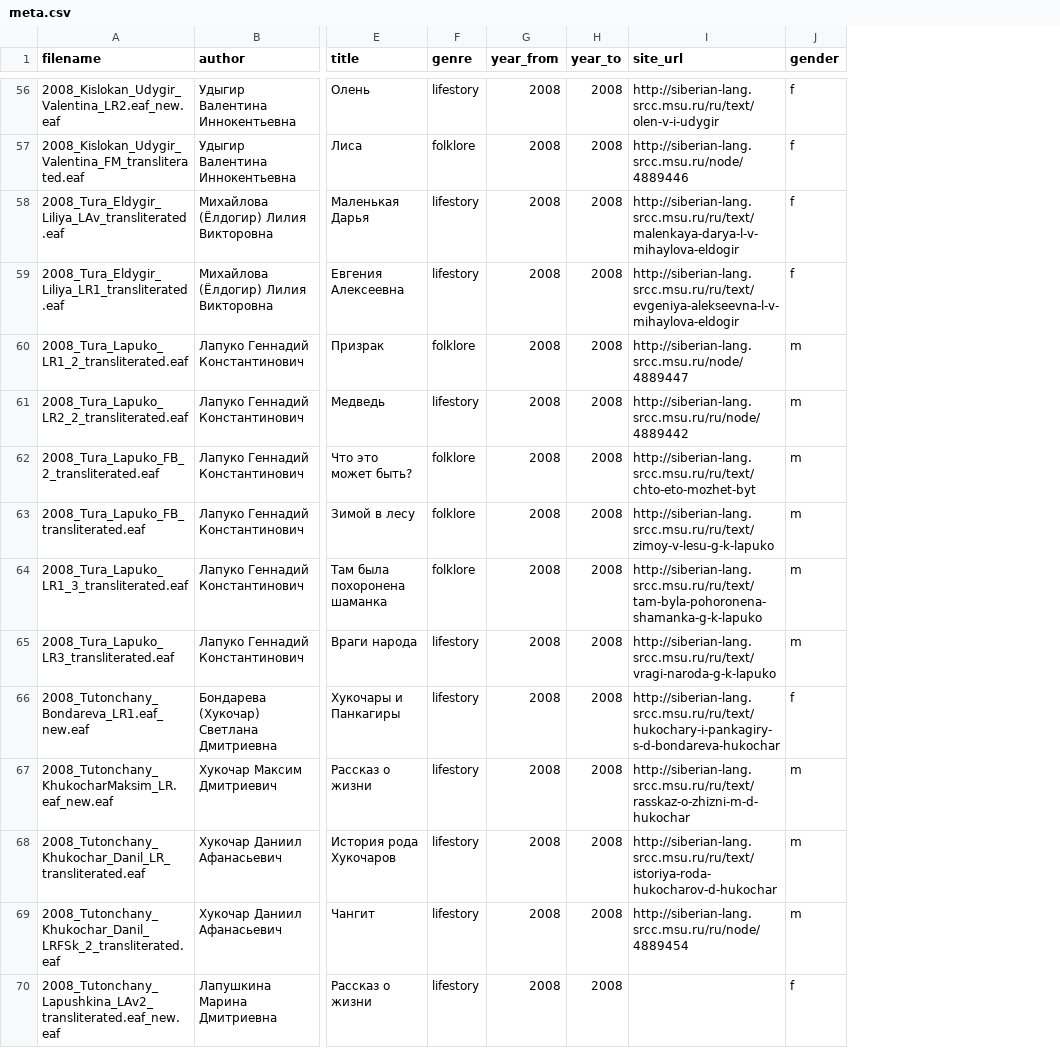
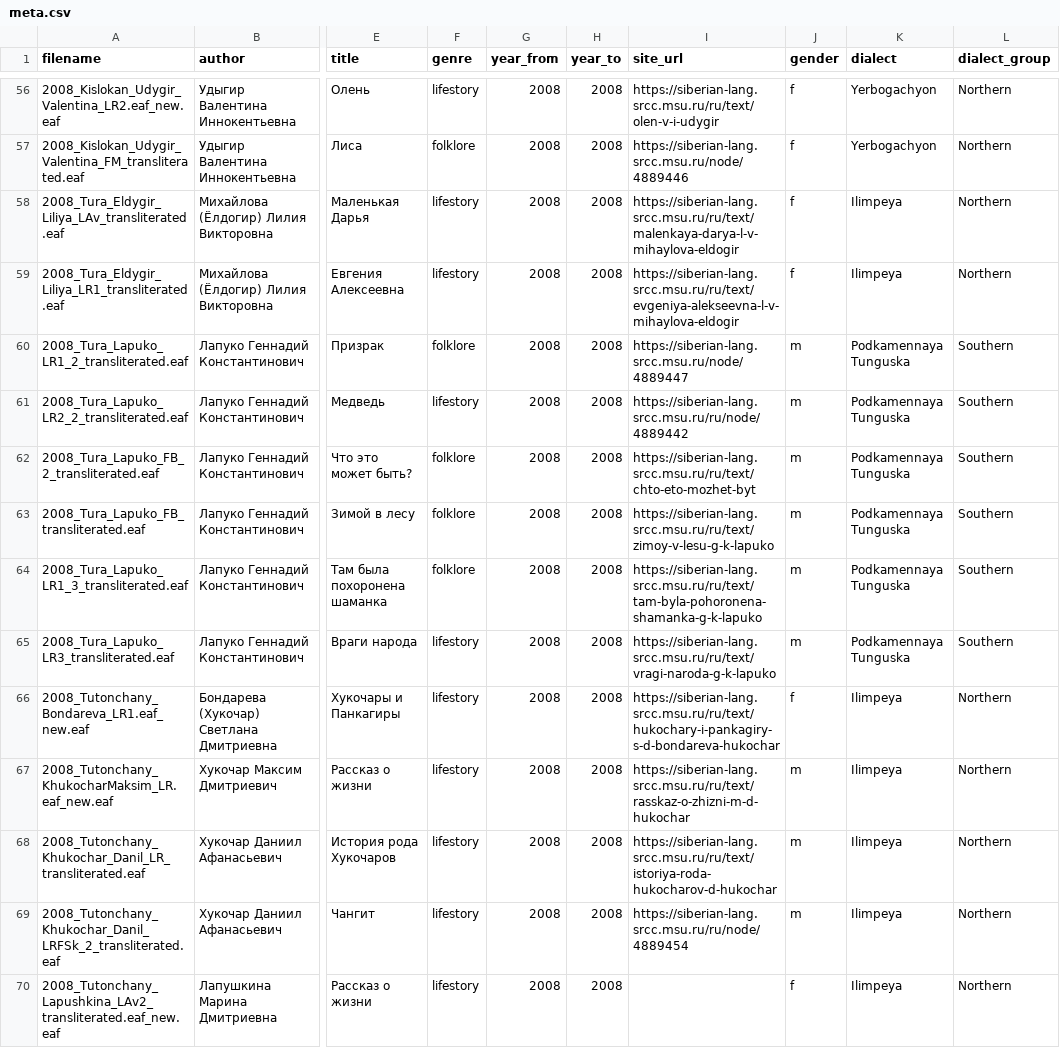
Before and after one commit to gisly/evenki_tsakorpus2, a CSV file: corpus/evenki/meta.csv, drawn as a sheet; only a part is shown, gaps mark what is left out; the diff covers the shown part only; the diff names each change by its address in the sheet, - before the commit and + after, or states it on an @@ line.

Commit message:
Added dialect and dialect group to the textual metadata and to the search

```diff
--- a/corpus/evenki/meta.csv
+++ b/corpus/evenki/meta.csv
+column K (dialect), rows 56-70: Yerbogachyon | Yerbogachyon | Ilimpeya | Ilimpeya | Podkamennaya Tunguska | Podkamennaya Tunguska | Podkamennaya Tunguska | Podkamennaya Tunguska | Podkamennaya Tunguska | Podkamennaya Tunguska | Ilimpeya | Ilimpeya | Ilimpeya | Ilimpeya | Ilimpeya
+column L (dialect_group), rows 56-70: Northern | Northern | Northern | Northern | Southern | Southern | Southern | Southern | Southern | Southern | Northern | Northern | Northern | Northern | Northern
-I56 (site_url): http://siberian-lang.srcc.msu.ru/ru/text/olen-v-i-udygir
+I56 (site_url): https://siberian-lang.srcc.msu.ru/ru/text/olen-v-i-udygir
-I57 (site_url): http://siberian-lang.srcc.msu.ru/node/4889446
+I57 (site_url): https://siberian-lang.srcc.msu.ru/node/4889446
-I58 (site_url): http://siberian-lang.srcc.msu.ru/ru/text/malenkaya-darya-l-v-mihaylova-eldogir
+I58 (site_url): https://siberian-lang.srcc.msu.ru/ru/text/malenkaya-darya-l-v-mihaylova-eldogir
-I59 (site_url): http://siberian-lang.srcc.msu.ru/ru/text/evgeniya-alekseevna-l-v-mihaylova-eldogir
+I59 (site_url): https://siberian-lang.srcc.msu.ru/ru/text/evgeniya-alekseevna-l-v-mihaylova-eldogir
-I60 (site_url): http://siberian-lang.srcc.msu.ru/node/4889447
+I60 (site_url): https://siberian-lang.srcc.msu.ru/node/4889447
-I61 (site_url): http://siberian-lang.srcc.msu.ru/ru/node/4889442
+I61 (site_url): https://siberian-lang.srcc.msu.ru/ru/node/4889442
-I62 (site_url): http://siberian-lang.srcc.msu.ru/ru/text/chto-eto-mozhet-byt
+I62 (site_url): https://siberian-lang.srcc.msu.ru/ru/text/chto-eto-mozhet-byt
-I63 (site_url): http://siberian-lang.srcc.msu.ru/ru/text/zimoy-v-lesu-g-k-lapuko
+I63 (site_url): https://siberian-lang.srcc.msu.ru/ru/text/zimoy-v-lesu-g-k-lapuko
-I64 (site_url): http://siberian-lang.srcc.msu.ru/ru/text/tam-byla-pohoronena-shamanka-g-k-lapuko
+I64 (site_url): https://siberian-lang.srcc.msu.ru/ru/text/tam-byla-pohoronena-shamanka-g-k-lapuko
-I65 (site_url): http://siberian-lang.srcc.msu.ru/ru/text/vragi-naroda-g-k-lapuko
+I65 (site_url): https://siberian-lang.srcc.msu.ru/ru/text/vragi-naroda-g-k-lapuko
-I66 (site_url): http://siberian-lang.srcc.msu.ru/ru/text/hukochary-i-pankagiry-s-d-bondareva-hukochar
+I66 (site_url): https://siberian-lang.srcc.msu.ru/ru/text/hukochary-i-pankagiry-s-d-bondareva-hukochar
-I67 (site_url): http://siberian-lang.srcc.msu.ru/ru/text/rasskaz-o-zhizni-m-d-hukochar
+I67 (site_url): https://siberian-lang.srcc.msu.ru/ru/text/rasskaz-o-zhizni-m-d-hukochar
-I68 (site_url): http://siberian-lang.srcc.msu.ru/ru/text/istoriya-roda-hukocharov-d-hukochar
+I68 (site_url): https://siberian-lang.srcc.msu.ru/ru/text/istoriya-roda-hukocharov-d-hukochar
-I69 (site_url): http://siberian-lang.srcc.msu.ru/ru/node/4889454
+I69 (site_url): https://siberian-lang.srcc.msu.ru/ru/node/4889454
```
Also changed, not shown: 93 edited cells elsewhere in this file, 4 other files.
